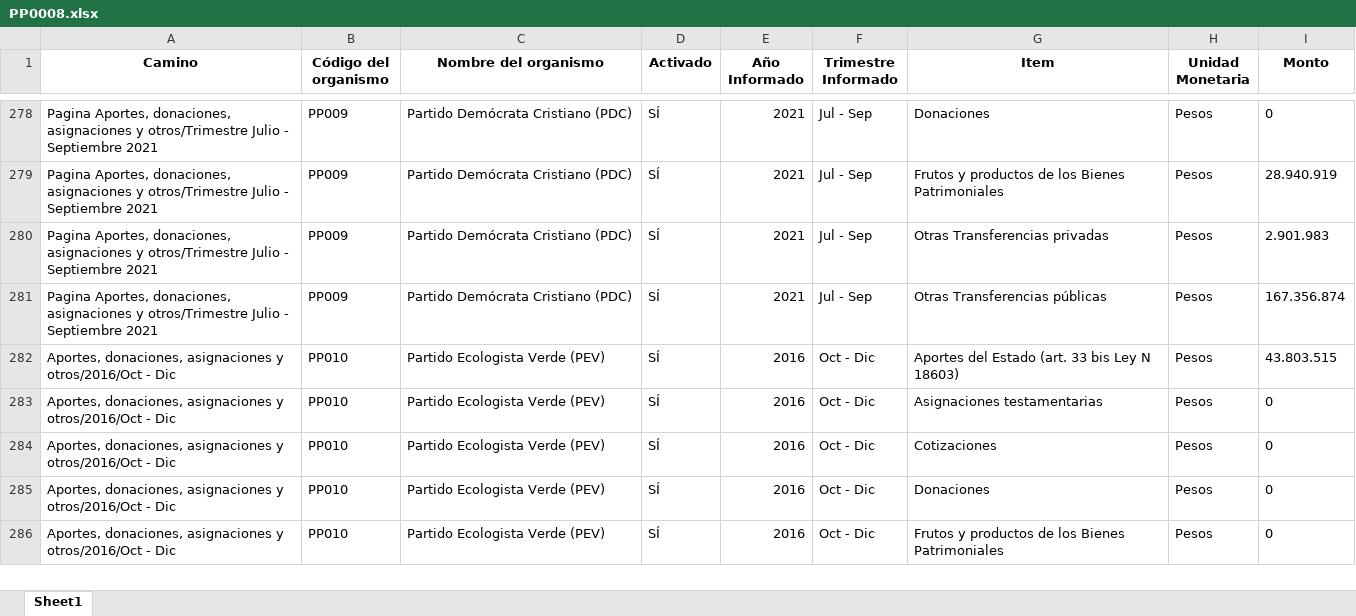
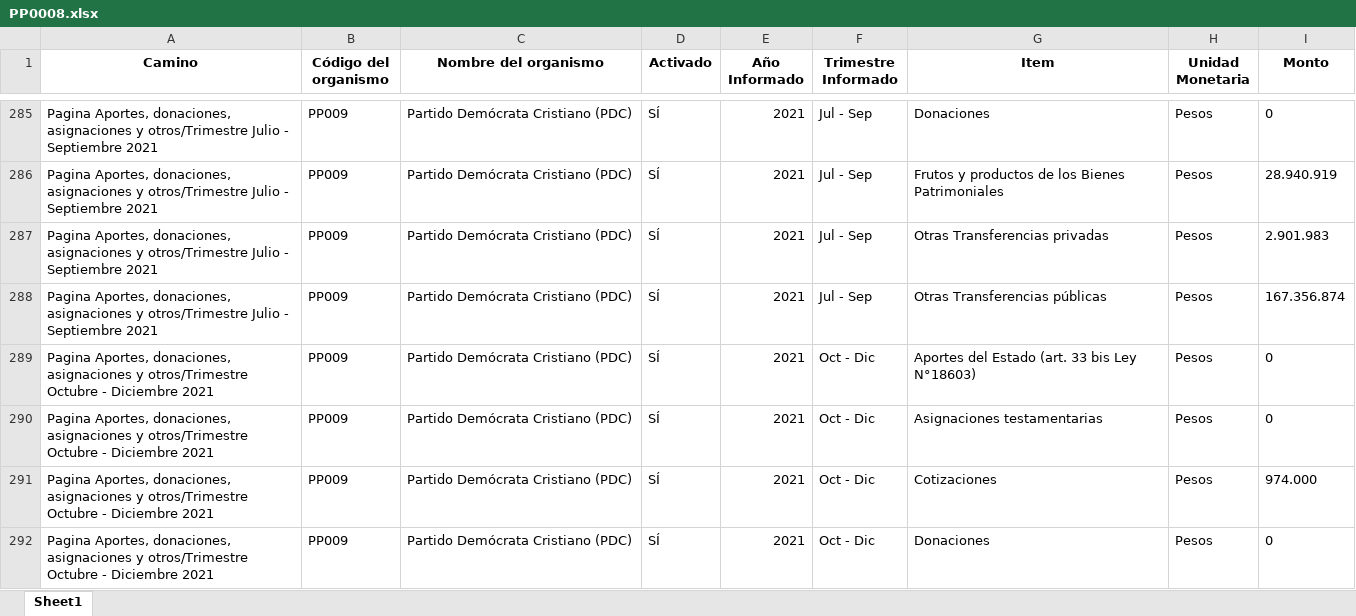
Before and after one commit to Sud-Austral/Transparencia_Activa, an Excel workbook: TA/PP0008.xlsx, sheet Sheet1, drawn as a sheet; only a part is shown, gaps mark what is left out; the shorter side is filled out with more unchanged rows; values as stored, in another font and other column widths than the file's, no borders; the diff covers the shown part only; the diff names each change by its address in the sheet, - before the commit and + after, or states it on an @@ line.

```diff
--- a/TA/PP0008.xlsx (sheet Sheet1)
+++ b/TA/PP0008.xlsx (sheet Sheet1)
+row 289: Pagina Aportes, donaciones, asignaciones y otros/Trimestre Octubre - Diciembre 2021 | PP009 | Partido Demócrata Cristiano (PDC) | SÍ | 2021 | Oct - Dic | Aportes del Estado (art. 33 bis Ley N°18603) | Pesos | 0
+row 290: Pagina Aportes, donaciones, asignaciones y otros/Trimestre Octubre - Diciembre 2021 | PP009 | Partido Demócrata Cristiano (PDC) | SÍ | 2021 | Oct - Dic | Asignaciones testamentarias | Pesos | 0
+row 291: Pagina Aportes, donaciones, asignaciones y otros/Trimestre Octubre - Diciembre 2021 | PP009 | Partido Demócrata Cristiano (PDC) | SÍ | 2021 | Oct - Dic | Cotizaciones | Pesos | 974.000
+row 292: Pagina Aportes, donaciones, asignaciones y otros/Trimestre Octubre - Diciembre 2021 | PP009 | Partido Demócrata Cristiano (PDC) | SÍ | 2021 | Oct - Dic | Donaciones | Pesos | 0
```
Also changed, not shown: 118 added rows and 36 moved rows elsewhere in this sheet, TA/ConsejoTransparencia_notificaciones.xlsx, TA/Organismos_360.xlsx, 14 other files.
